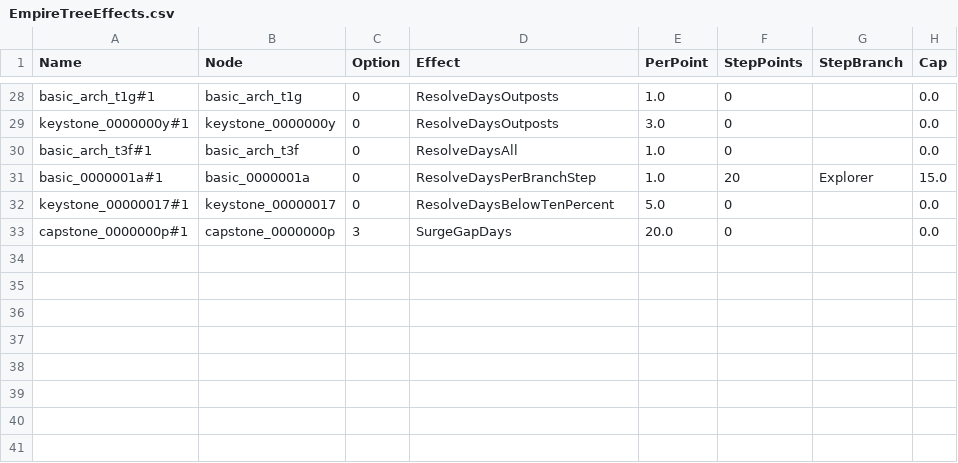
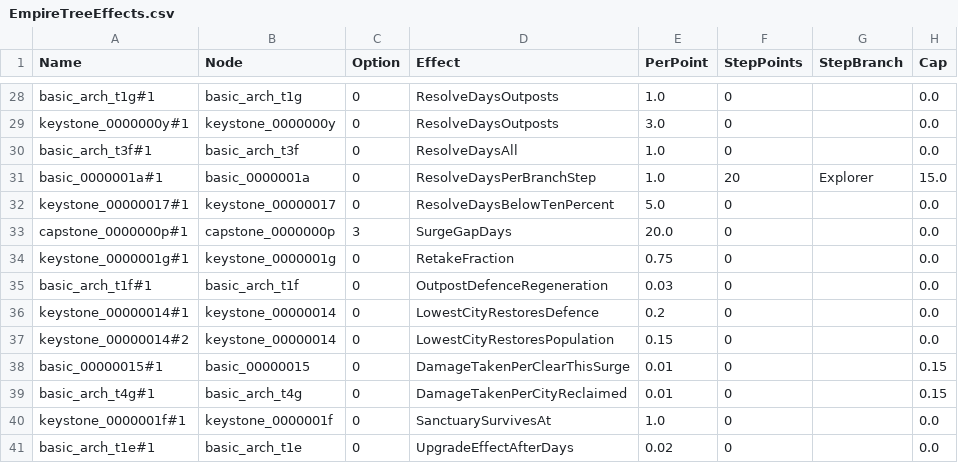
Before and after one commit to sdubois777/Cataclysm, a CSV file: game/Data/EmpireTreeEffects.csv, drawn as a sheet; only a part is shown, gaps mark what is left out; the diff names each change by its address in the sheet, - before the commit and + after, or states it on an @@ line.

```diff
--- a/game/Data/EmpireTreeEffects.csv
+++ b/game/Data/EmpireTreeEffects.csv
+row 34: keystone_0000001g#1 | keystone_0000001g | 0 | RetakeFraction | 0.75 | 0 |  | 0.0
+row 35: basic_arch_t1f#1 | basic_arch_t1f | 0 | OutpostDefenceRegeneration | 0.03 | 0 |  | 0.0
+row 36: keystone_00000014#1 | keystone_00000014 | 0 | LowestCityRestoresDefence | 0.2 | 0 |  | 0.0
+row 37: keystone_00000014#2 | keystone_00000014 | 0 | LowestCityRestoresPopulation | 0.15 | 0 |  | 0.0
+row 38: basic_00000015#1 | basic_00000015 | 0 | DamageTakenPerClearThisSurge | 0.01 | 0 |  | 0.15
+row 39: basic_arch_t4g#1 | basic_arch_t4g | 0 | DamageTakenPerCityReclaimed | 0.01 | 0 |  | 0.15
+row 40: keystone_0000001f#1 | keystone_0000001f | 0 | SanctuarySurvivesAt | 1.0 | 0 |  | 0.0
+row 41: basic_arch_t1e#1 | basic_arch_t1e | 0 | UpgradeEffectAfterDays | 0.02 | 0 |  | 0.0
```
Also changed, not shown: 32 other files.
